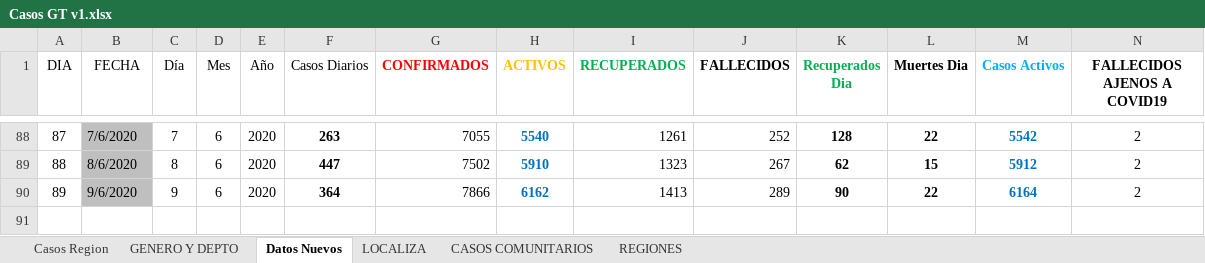
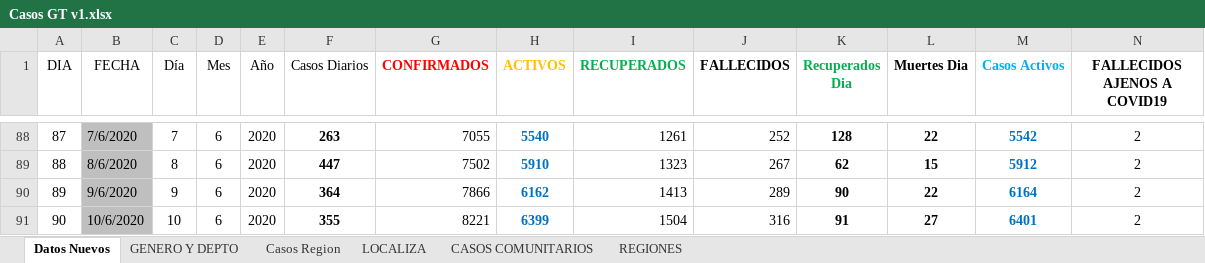
Before and after one commit to Sud-Austral/Datos_Guatemala, an Excel workbook: datacovidgt/Casos GT v1.xlsx, sheet Datos Nuevos, drawn as a sheet; only a part is shown, gaps mark what is left out; values as stored, in another font and other column widths than the file's, no borders; table styles not drawn; the diff names each change by its address in the sheet, - before the commit and + after, or states it on an @@ line.

```diff
--- a/datacovidgt/Casos GT v1.xlsx (sheet Datos Nuevos)
+++ b/datacovidgt/Casos GT v1.xlsx (sheet Datos Nuevos)
@@ sheet tab order changed: Datos Nuevos | GENERO Y DEPTO | Casos Region | LOCALIZA | CASOS COMUNITARIOS | REGIONES @@
+row 91: 90 | 10/6/2020 | 10 | 6 | 2020 | 355 | 8221 | 6399 | 1504 | 316 | 91 | 27 | 6401 | 2
```
Also changed, not shown: sheet GENERO Y DEPTO, sheet Casos Region, sheet REGIONES, datacovidgt/Condición_Pacientes GT.xlsx, 2 other files.
